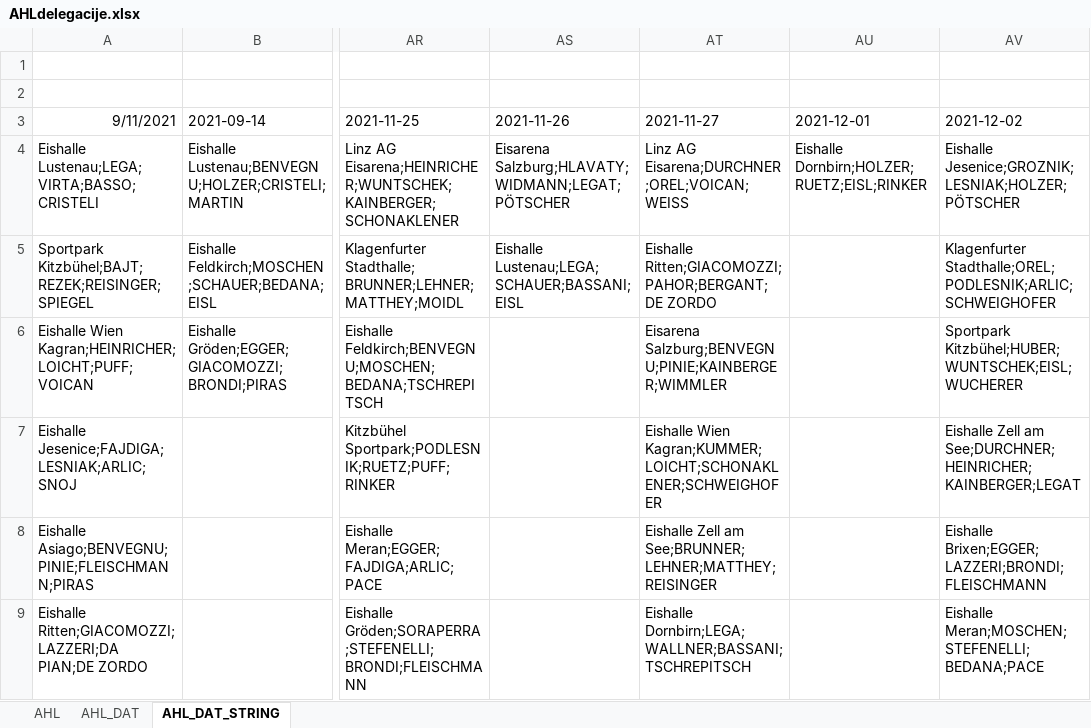
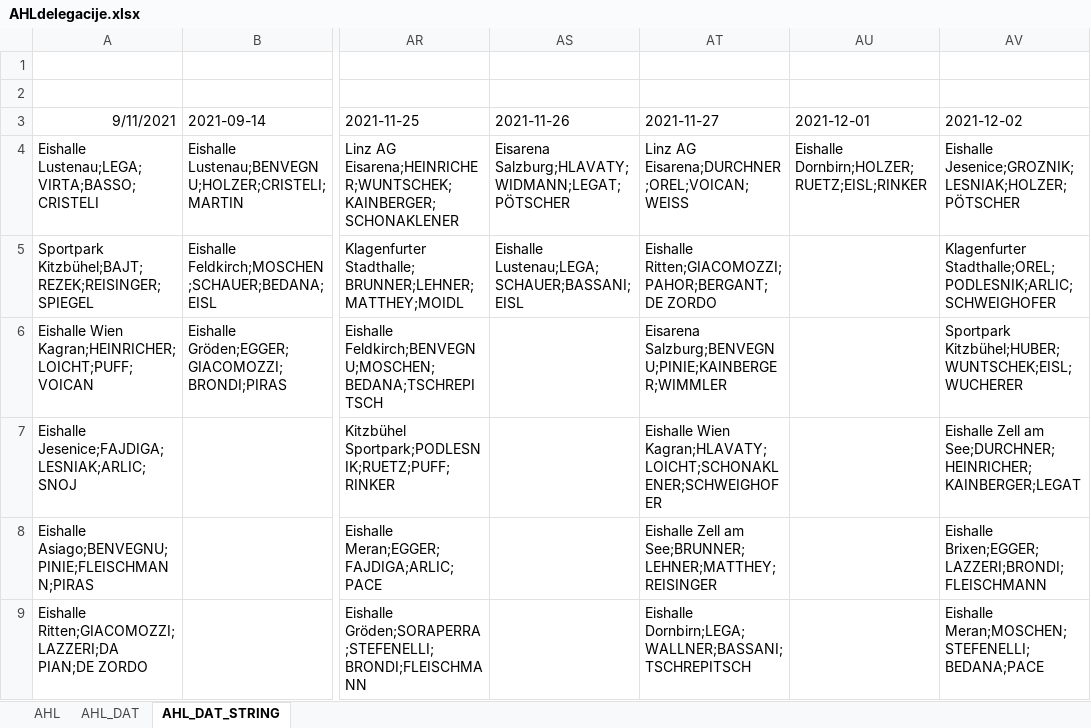
Before and after one commit to snojle23/delegacije, an Excel workbook: data/AHLdelegacije.xlsx, sheet AHL_DAT_STRING, drawn as a sheet; only a part is shown, gaps mark what is left out; values as stored, in another font and other column widths than the file's, no borders; the diff names each change by its address in the sheet, - before the commit and + after, or states it on an @@ line.

```diff
--- a/data/AHLdelegacije.xlsx (sheet AHL_DAT_STRING)
+++ b/data/AHLdelegacije.xlsx (sheet AHL_DAT_STRING)
-AT7 (2021-11-27): Eishalle Wien Kagran;KUMMER;LOICHT;SCHONAKLENER;SCHWEIGHOFER
+AT7 (2021-11-27): Eishalle Wien Kagran;HLAVATY;LOICHT;SCHONAKLENER;SCHWEIGHOFER
```
Also changed, not shown: sheet AHL, sheet AHL_DAT, data/ICEHLdelegacije.xlsx.
